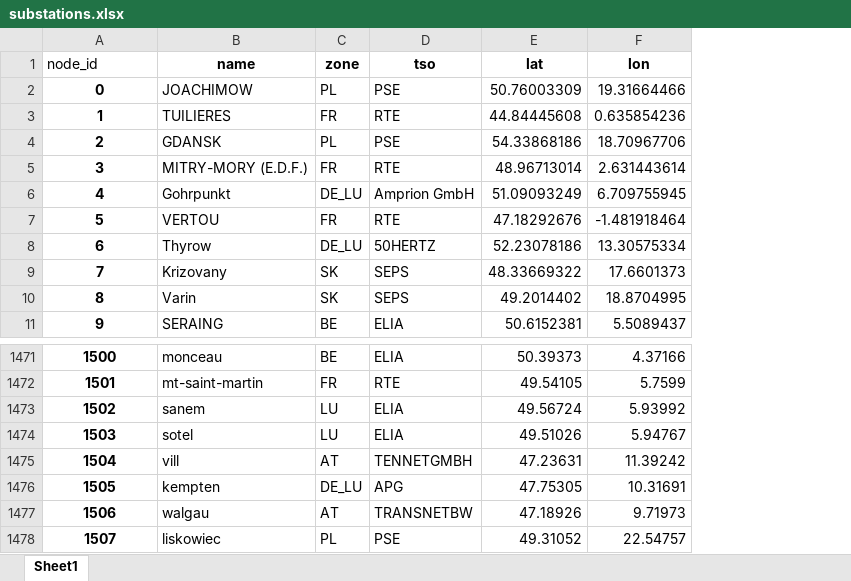
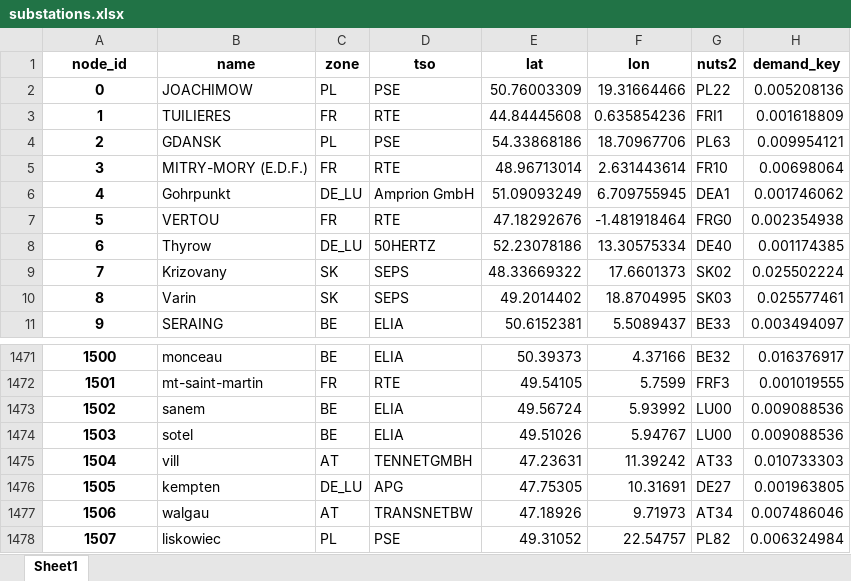
Before and after one commit to kbruninx/FBMC, an Excel workbook: flow_based_domain/substations.xlsx, sheet Sheet1, drawn as a sheet; only a part is shown, gaps mark what is left out; values as stored, in another font and other column widths than the file's, no borders; the diff names each change by its address in the sheet, - before the commit and + after, or states it on an @@ line.

```diff
--- a/flow_based_domain/substations.xlsx (sheet Sheet1)
+++ b/flow_based_domain/substations.xlsx (sheet Sheet1)
+column G (nuts2), rows 2-11: PL22 | FRI1 | PL63 | FR10 | DEA1 | FRG0 | DE40 | SK02 | SK03 | BE33; rows 1471-1478: BE32 | FRF3 | LU00 | LU00 | AT33 | DE27 | AT34 | PL82
+column H (demand_key), rows 2-11: 0.005208136 | 0.001618809 | 0.009954121 | 0.00698064 | 0.001746062 | 0.002354938 | 0.001174385 | 0.025502224 | 0.025577461 | 0.003494097; rows 1471-1478: 0.016376917 | 0.001019555 | 0.009088536 | 0.009088536 | 0.010733303 | 0.001963805 | 0.007486046 | 0.006324984
@@ A1 bold: off → on, alignment: left → center @@
-C1473:C1474 (zone): LU
+C1473:C1474 (zone): BE
```
Also changed, not shown: flow_based_domain/grid.xlsx, 9 other files.
